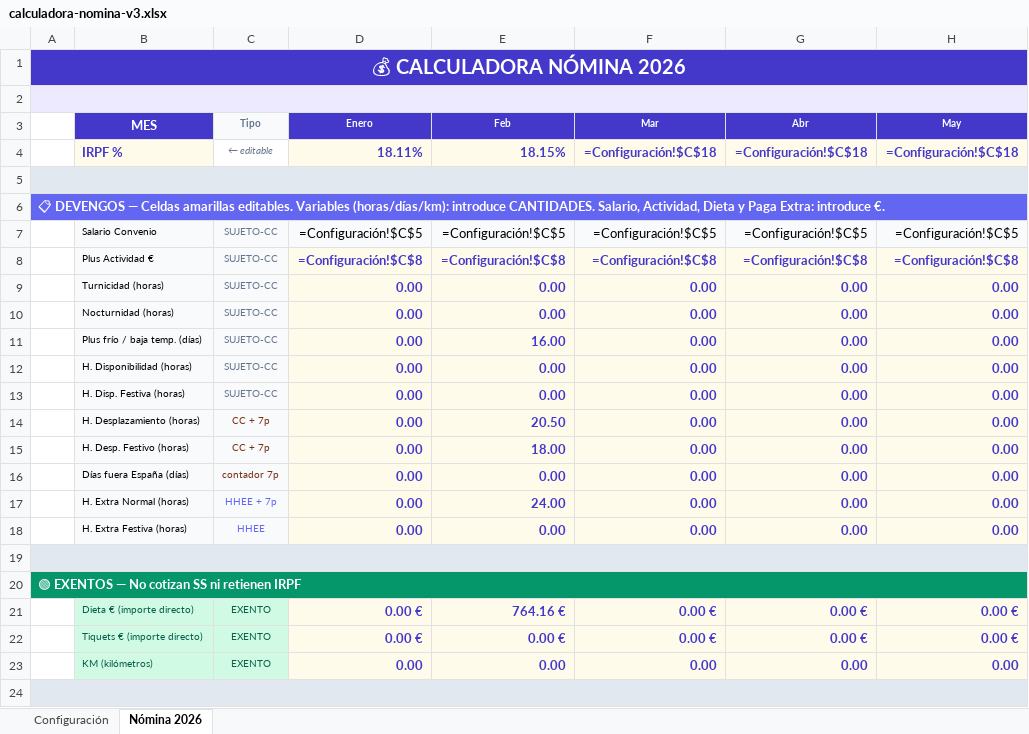
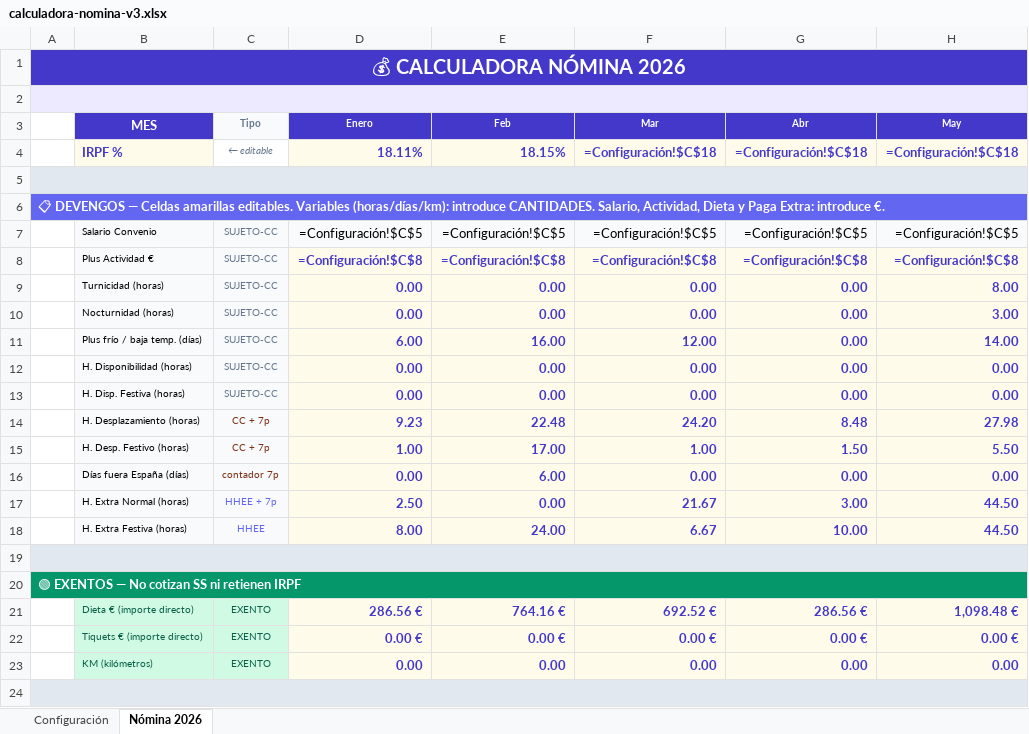
Before and after one commit to osobradop1/Mi-memoria, an Excel workbook: calculadora-nomina-v3.xlsx, sheet Nómina 2026, drawn as a sheet; only a part is shown; values as stored, in another font and other column widths than the file's, no borders; formulas without a stored value are shown as written; the diff names each change by its address in the sheet, - before the commit and + after, or states it on an @@ line.

```diff
--- a/calculadora-nomina-v3.xlsx (sheet Nómina 2026)
+++ b/calculadora-nomina-v3.xlsx (sheet Nómina 2026)
-H9 (May): 0.00
+H9 (May): 8.00
-H10 (May): 0.00
+H10 (May): 3.00
-D11 (Enero): 0.00
+D11 (Enero): 6.00
-F11 (Mar): 0.00
+F11 (Mar): 12.00
-H11 (May): 0.00
+H11 (May): 14.00
-D14 (Enero): 0.00
+D14 (Enero): 9.23
-E14 (Feb): 20.50
+E14 (Feb): 22.48
-F14 (Mar): 0.00
+F14 (Mar): 24.20
-G14 (Abr): 0.00
+G14 (Abr): 8.48
-H14 (May): 0.00
+H14 (May): 27.98
-D15 (Enero): 0.00
+D15 (Enero): 1.00
-E15 (Feb): 18.00
+E15 (Feb): 17.00
-F15 (Mar): 0.00
+F15 (Mar): 1.00
-G15 (Abr): 0.00
+G15 (Abr): 1.50
-H15 (May): 0.00
+H15 (May): 5.50
-E16 (Feb): 0.00
+E16 (Feb): 6.00
-D17 (Enero): 0.00
+D17 (Enero): 2.50
-E17 (Feb): 24.00
+E17 (Feb): 0.00
-F17 (Mar): 0.00
+F17 (Mar): 21.67
-G17 (Abr): 0.00
+G17 (Abr): 3.00
-H17:H18 (May): 0.00
+H17:H18 (May): 44.50
-D18 (Enero): 0.00
+D18 (Enero): 8.00
-E18 (Feb): 0.00
+E18 (Feb): 24.00
-F18 (Mar): 0.00
+F18 (Mar): 6.67
-G18 (Abr): 0.00
+G18 (Abr): 10.00
-D21 (Enero): 0.00 €
+D21 (Enero): 286.56 €
-F21 (Mar): 0.00 €
+F21 (Mar): 692.52 €
-G21 (Abr): 0.00 €
+G21 (Abr): 286.56 €
-H21 (May): 0.00 €
+H21 (May): 1,098.48 €
```
Also changed, not shown: 1 other file.
